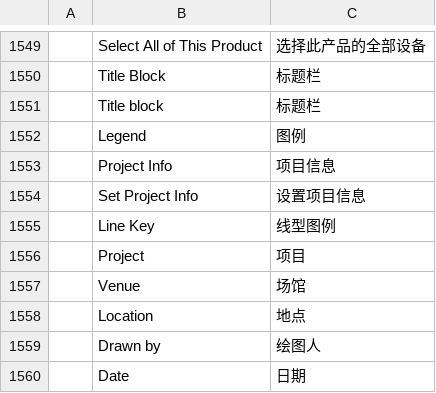
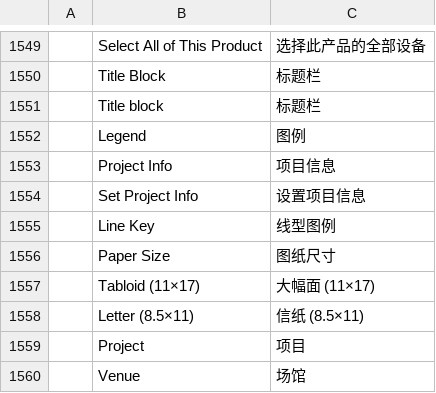
Before and after one commit to dgooch5200/cadcraft, a TSV file: crates/ui-egui/src/i18n/zh.tsv, drawn as a sheet; only a part is shown, gaps mark what is left out; the shorter side is filled out with more unchanged rows; the diff names each change by its address in the sheet, - before the commit and + after, or states it on an @@ line.

Commit message:
feat(csd): letter paper size

```diff
--- a/crates/ui-egui/src/i18n/zh.tsv
+++ b/crates/ui-egui/src/i18n/zh.tsv
+row 1556:  | Paper Size | 图纸尺寸
+row 1557:  | Tabloid (11×17) | 大幅面 (11×17)
+row 1558:  | Letter (8.5×11) | 信纸 (8.5×11)
```
Also changed, not shown: 5 other files.
